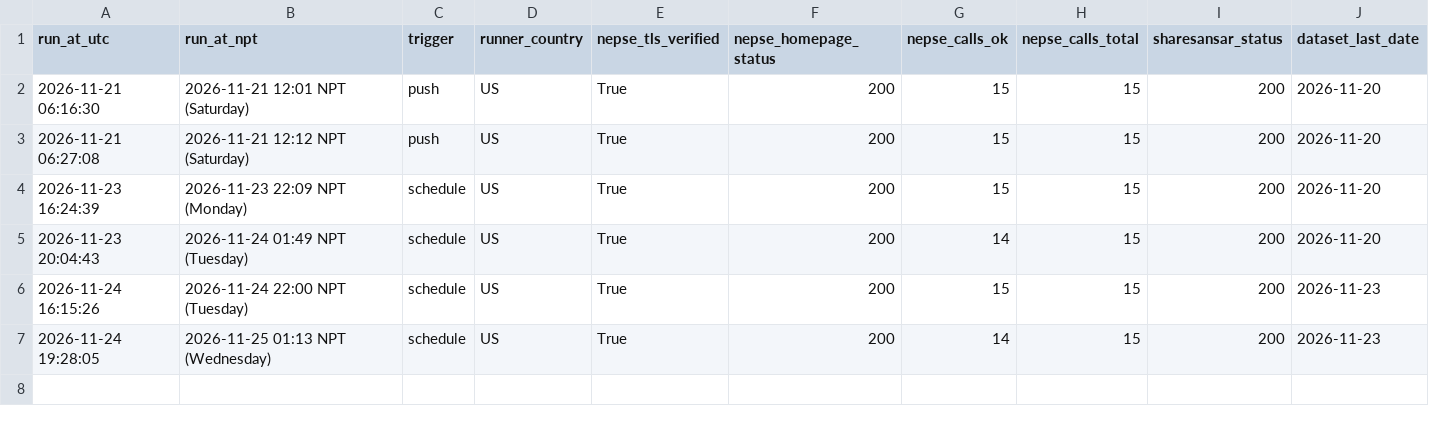
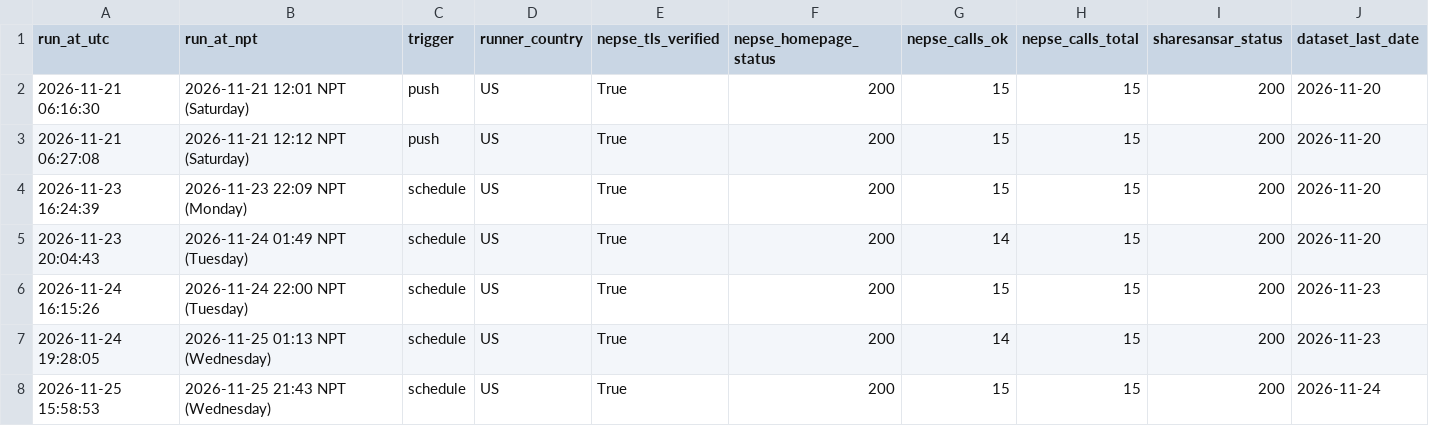
Before and after one commit to drabid09/nepse-analyzer, a CSV file: reports/phase0/history.csv, drawn as a sheet; the diff names each change by its address in the sheet, - before the commit and + after, or states it on an @@ line.

```diff
--- a/reports/phase0/history.csv
+++ b/reports/phase0/history.csv
+row 8: 2026-11-25 15:58:53 | 2026-11-25 21:43 NPT (Wednesday) | schedule | US | True | 200 | 15 | 15 | 200 | 2026-11-24
```
Also changed, not shown: 2 other files.
